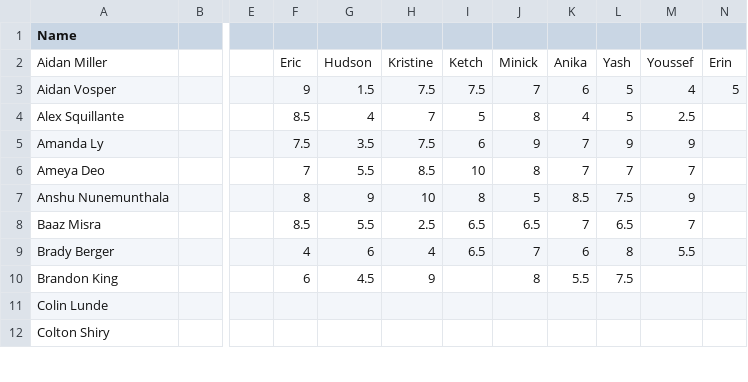
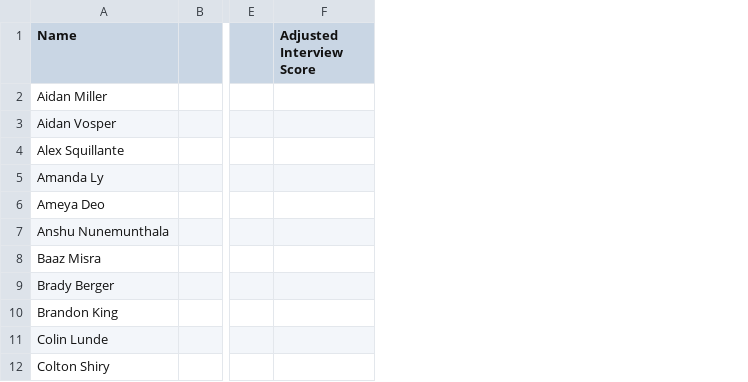
Before and after one commit to CalebMowery04/Rush-Database, a CSV file: old_data/fall2022interviews.csv, drawn as a sheet; only a part is shown, gaps mark what is left out; removed rows and columns are numbered as before the commit, all else as after; the diff names each change by its address in the sheet, - before the commit and + after, or states it on an @@ line.

Commit message:
adds adjusted scores and creates a new csv

```diff
--- a/old_data/fall2022interviews.csv
+++ b/old_data/fall2022interviews.csv
-column E, empty
-column F, rows 2-10: Eric | 9 | 8.5 | 7.5 | 7 | 8 | 8.5 | 4 | 6
-column G, rows 2-10: Hudson | 1.5 | 4 | 3.5 | 5.5 | 9 | 5.5 | 6 | 4.5
-column H, rows 2-10: Kristine | 7.5 | 7 | 7.5 | 8.5 | 10 | 2.5 | 4 | 9
-column I, rows 2-9: Ketch | 7.5 | 5 | 6 | 10 | 8 | 6.5 | 6.5
-column J, rows 2-10: Minick | 7 | 8 | 9 | 8 | 5 | 6.5 | 7 | 8
-column K, rows 2-10: Anika | 6 | 4 | 7 | 7 | 8.5 | 7 | 6 | 5.5
-column L, rows 2-10: Yash | 5 | 5 | 9 | 7 | 7.5 | 6.5 | 8 | 7.5
-column M, rows 2-9: Youssef | 4 | 2.5 | 9 | 7 | 9 | 7 | 5.5
-column N, rows 2-3: Erin | 5
+column E, empty
+column F (Adjusted Interview Score), empty
```
Also changed, not shown: 2 other files.
